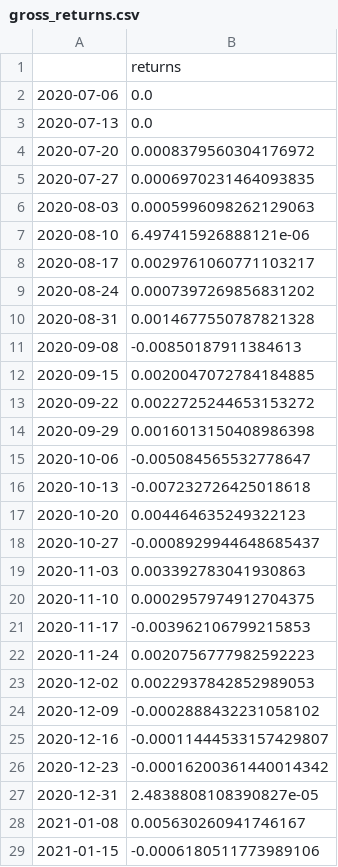
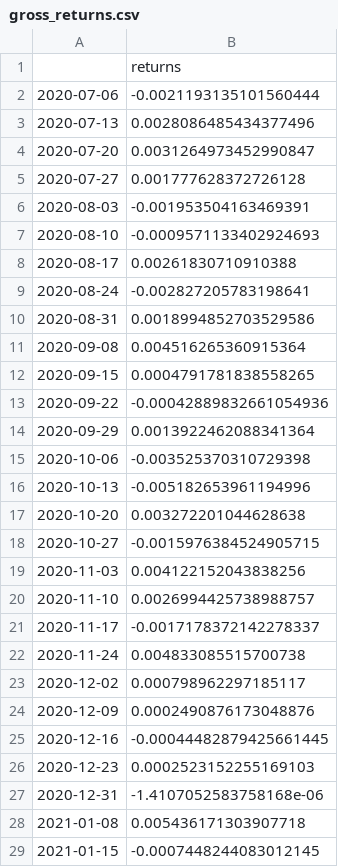
Before and after one commit to td-02/ai-native-hedge-fund, a CSV file: outputs/orchestrator_backtest_fast/gross_returns.csv, drawn as a sheet; only a part is shown; the diff covers the shown part only.

```diff
--- a/outputs/orchestrator_backtest_fast/gross_returns.csv
+++ b/outputs/orchestrator_backtest_fast/gross_returns.csv
@@ -1,29 +1,29 @@
 ,returns
-2020-07-06,0.0
-2020-07-13,0.0
-2020-07-20,0.0008379560304176972
-2020-07-27,0.0006970231464093835
-2020-08-03,0.0005996098262129063
-2020-08-10,6.497415926888121e-06
-2020-08-17,0.0029761060771103217
-2020-08-24,0.0007397269856831202
-2020-08-31,0.0014677550787821328
-2020-09-08,-0.00850187911384613
-2020-09-15,0.0020047072784184885
-2020-09-22,0.0022725244653153272
-2020-09-29,0.0016013150408986398
-2020-10-06,-0.005084565532778647
-2020-10-13,-0.007232726425018618
-2020-10-20,0.004464635249322123
-2020-10-27,-0.0008929944648685437
-2020-11-03,0.003392783041930863
-2020-11-10,0.0002957974912704375
-2020-11-17,-0.003962106799215853
-2020-11-24,0.0020756777982592223
-2020-12-02,0.0022937842852989053
-2020-12-09,-0.0002888432231058102
-2020-12-16,-0.00011444533157429807
-2020-12-23,-0.00016200361440014342
-2020-12-31,2.4838808108390827e-05
-2021-01-08,0.005630260941746167
-2021-01-15,-0.0006180511773989106
+2020-07-06,-0.0021193135101560444
+2020-07-13,0.0028086485434377496
+2020-07-20,0.0031264973452990847
+2020-07-27,0.001777628372726128
+2020-08-03,-0.001953504163469391
+2020-08-10,-0.0009571133402924693
+2020-08-17,0.00261830710910388
+2020-08-24,-0.002827205783198641
+2020-08-31,0.0018994852703529586
+2020-09-08,0.004516265360915364
+2020-09-15,0.0004791781838558265
+2020-09-22,-0.00042889832661054936
+2020-09-29,0.0013922462088341364
+2020-10-06,-0.003525370310729398
+2020-10-13,-0.005182653961194996
+2020-10-20,0.003272201044628638
+2020-10-27,-0.0015976384524905715
+2020-11-03,0.004122152043838256
+2020-11-10,0.0026994425738988757
+2020-11-17,-0.0017178372142278337
+2020-11-24,0.004833085515700738
+2020-12-02,0.000798962297185117
+2020-12-09,0.0002490876173048876
+2020-12-16,-0.00044482879425661445
+2020-12-23,0.0002523152255169103
+2020-12-31,-1.4107052583758168e-06
+2021-01-08,0.005436171303907718
+2021-01-15,-0.0007448244083012145
```
Also changed, not shown: 20 removed rows and 32 edited cells elsewhere in this file, outputs/orchestrator_backtest_fast/equity_curve.csv, outputs/orchestrator_backtest_fast/net_returns.csv, 8 other files.
